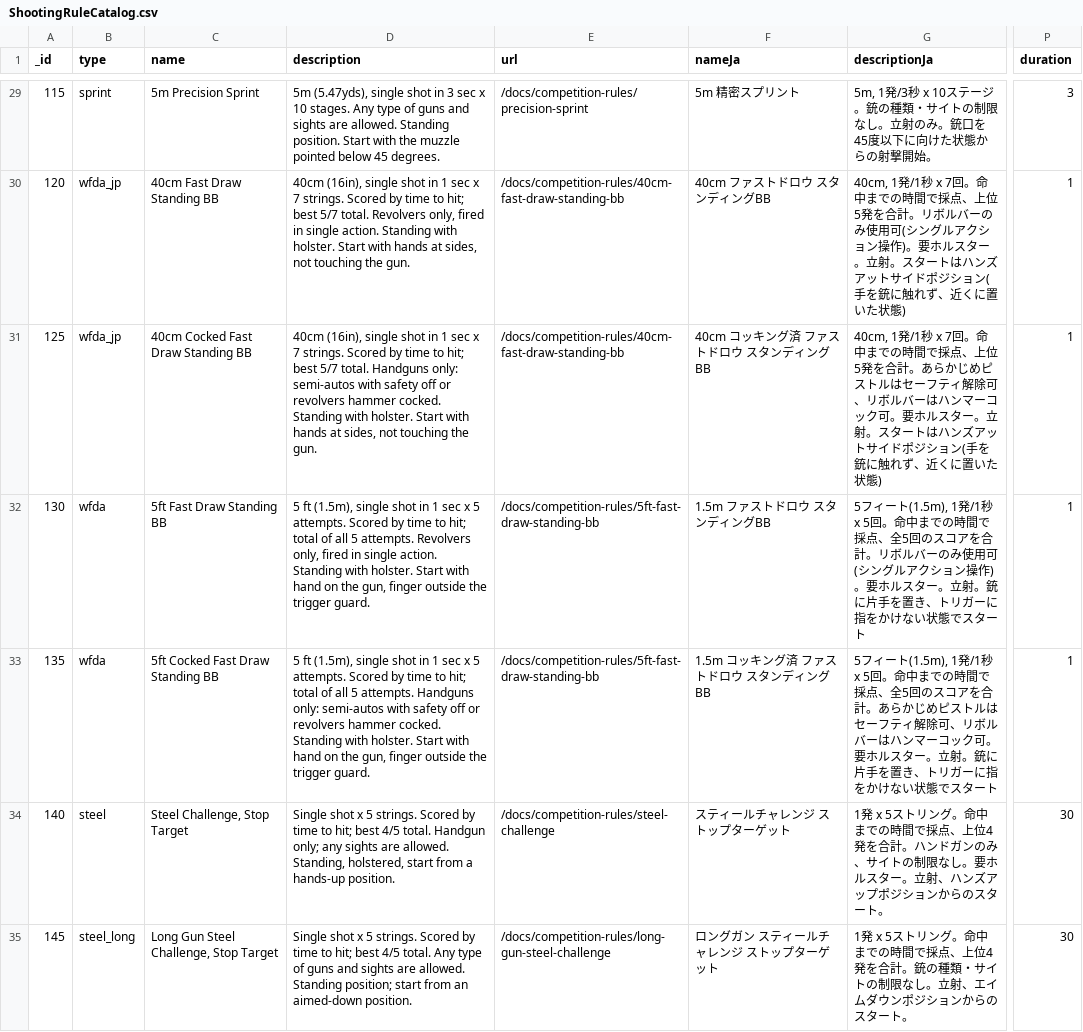
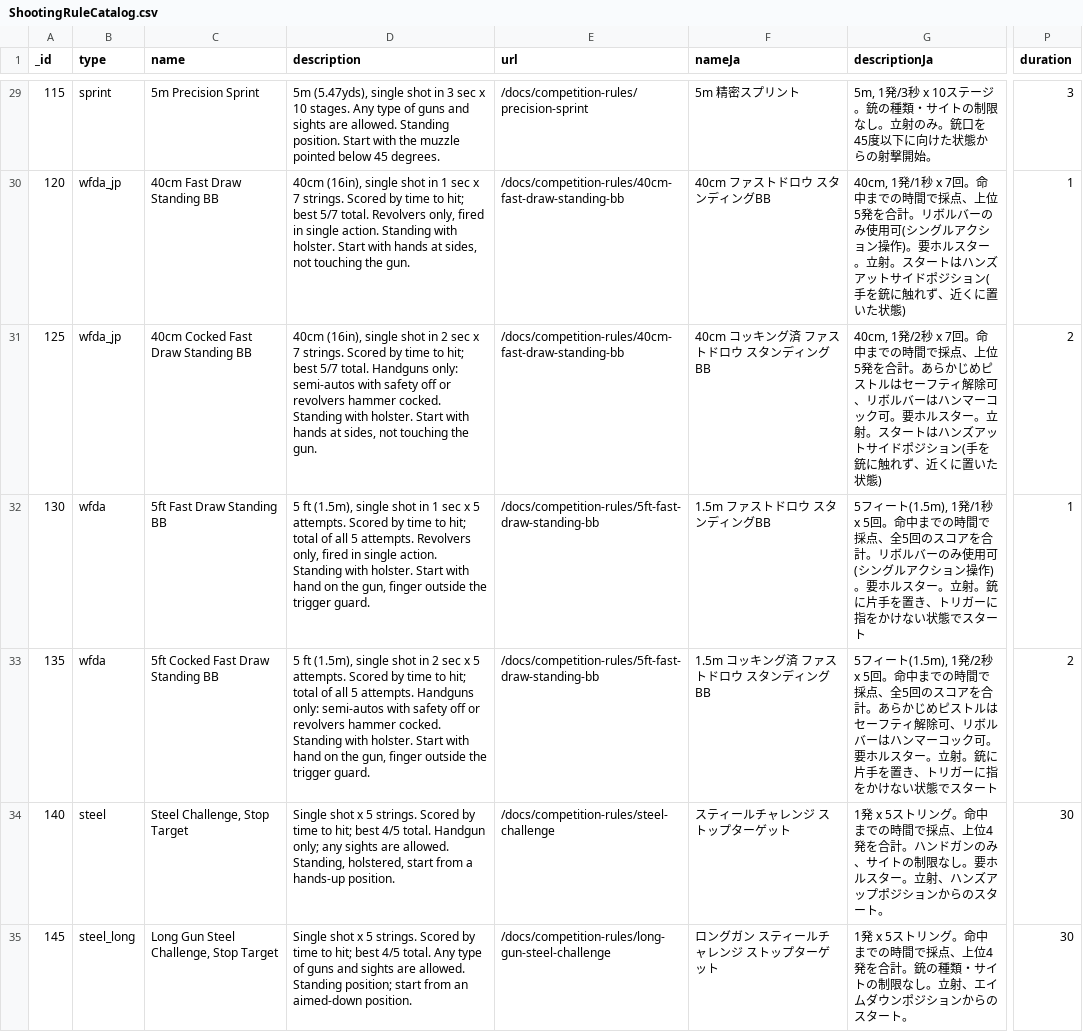
Before and after one commit to Precision-Marks/airsoft_database, a CSV file: source_data/ShootingRuleCatalog.csv, drawn as a sheet; only a part is shown, gaps mark what is left out; the diff names each change by its address in the sheet, - before the commit and + after, or states it on an @@ line.

Commit message:
fix: update durations for 40cm Fast Draw and 5ft Fast Draw events in ShootingRuleCatalog

```diff
--- a/source_data/ShootingRuleCatalog.csv
+++ b/source_data/ShootingRuleCatalog.csv
-D31 (description): …shot in 1 sec x…
+D31 (description): …shot in 2 sec x…
-G31 (descriptionJa): 40cm, 1発/1秒 x 7…
+G31 (descriptionJa): 40cm, 1発/2秒 x 7…
-P31 (duration): 1
+P31 (duration): 2
-D33 (description): …shot in 1 sec x…
+D33 (description): …shot in 2 sec x…
-G33 (descriptionJa): …ト(1.5m), 1発/1秒 x 5…
+G33 (descriptionJa): …ト(1.5m), 1発/2秒 x 5…
-P33 (duration): 1
+P33 (duration): 2
```
